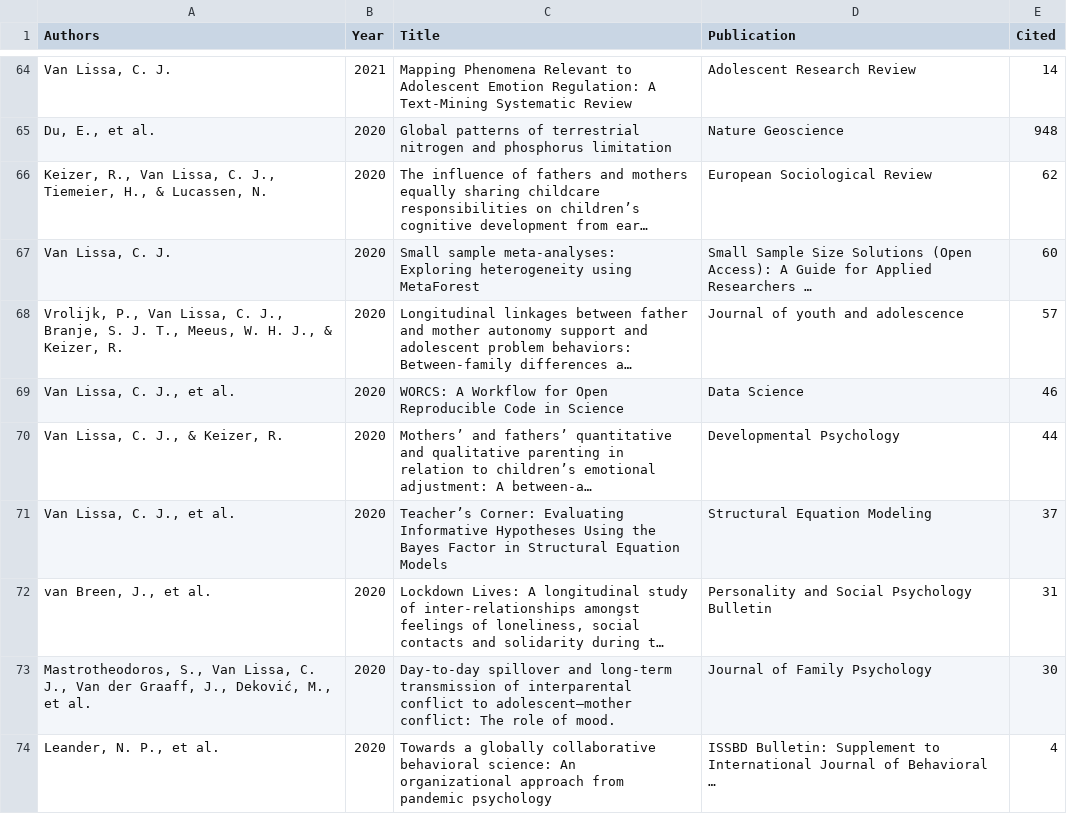
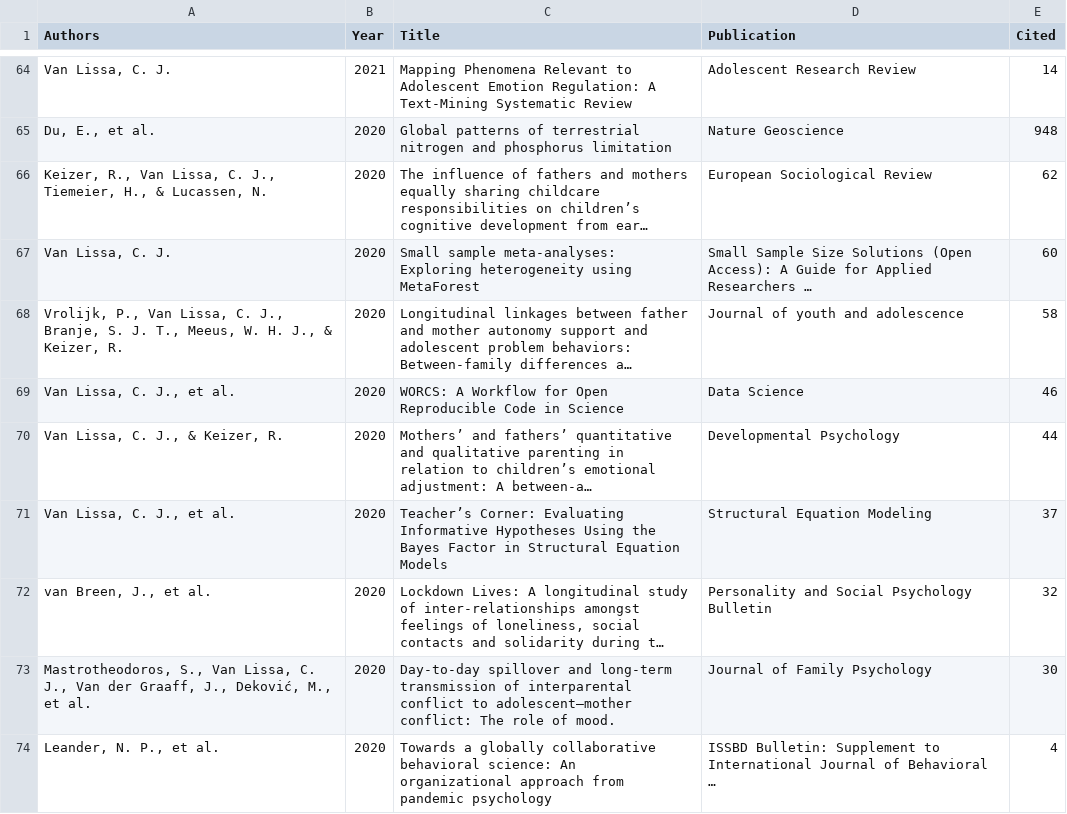
Before and after one commit to cjvanlissa/resume, a CSV file: My publications.csv, drawn as a sheet; only a part is shown, gaps mark what is left out; long unchanged cells end in …; the diff covers the shown part only; the diff names each change by its address in the sheet, - before the commit and + after, or states it on an @@ line.

```diff
--- a/My publications.csv
+++ b/My publications.csv
-E68 (Cited): 57
+E68 (Cited): 58
-E72 (Cited): 31
+E72 (Cited): 32
```
Also changed, not shown: 1 removed row and 10 edited cells elsewhere in this file, 7 other files.
